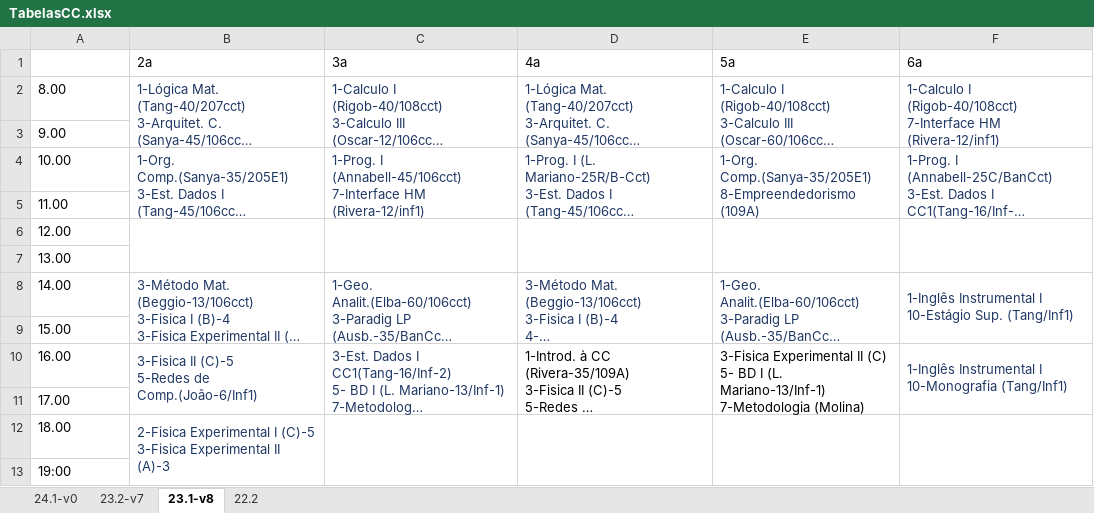
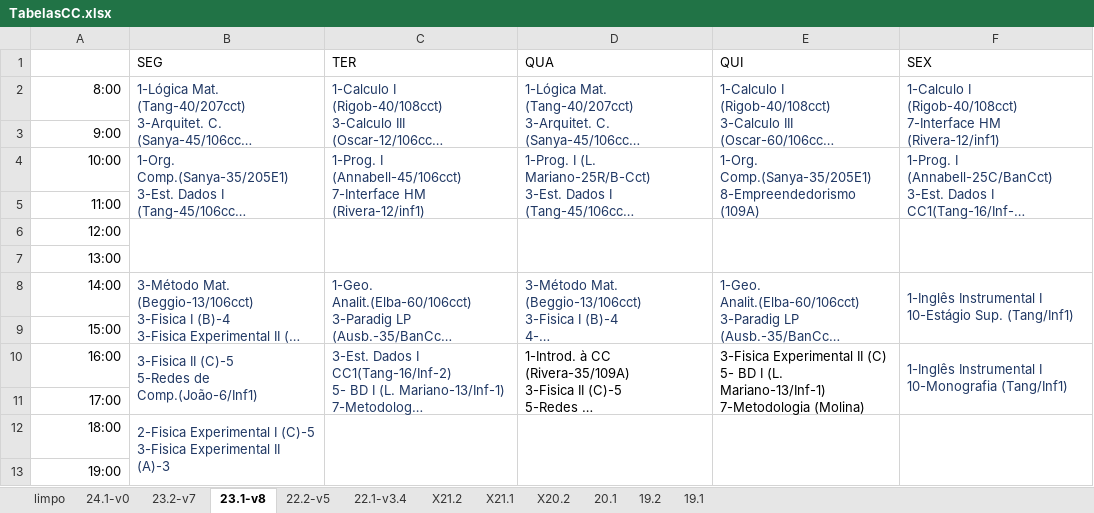
Before and after one commit to jvfd3/timetabling-UENF, an Excel workbook: Files/data/Tabelas/TabelasCC.xlsx, sheet 23.1-v8, drawn as a sheet; long unchanged cells end in …; values as stored, in another font and other column widths than the file's, no borders; removed rows and columns are numbered as before the commit, all else as after; the diff names each change by its address in the sheet, - before the commit and + after, or states it on an @@ line.

```diff
--- a/Files/data/Tabelas/TabelasCC.xlsx (sheet 23.1-v8)
+++ b/Files/data/Tabelas/TabelasCC.xlsx (sheet 23.1-v8)
-sheet tab: 22.2
+sheet tab: 22.2-v5
+sheet tab: limpo
+sheet tab: 22.1-v3.4
+sheet tab: X21.2
+sheet tab: X21.1
+sheet tab: X20.2
+sheet tab: 20.1
+sheet tab: 19.2
+sheet tab: 19.1
-row 1:  | 2a | 3a | 4a | 5a | 6a
+row 1:  | SEG | TER | QUA | QUI | SEX
-A2: 8.00
+A2: 8:00
-A3: 9.00
+A3: 9:00
-A4: 10.00
+A4: 10:00
-A5: 11.00
+A5: 11:00
-A6: 12.00
+A6: 12:00
-A7: 13.00
+A7: 13:00
-A8: 14.00
+A8: 14:00
-A9: 15.00
+A9: 15:00
-A10: 16.00
+A10: 16:00
-A11: 17.00
+A11: 17:00
-A12: 18.00
+A12: 18:00
-A13 alignment: left
+A13 alignment: right
```
Also changed, not shown: sheet 23.2-v7, sheet 24.1-v0, sheet 22.2-v5, 14 other files.
